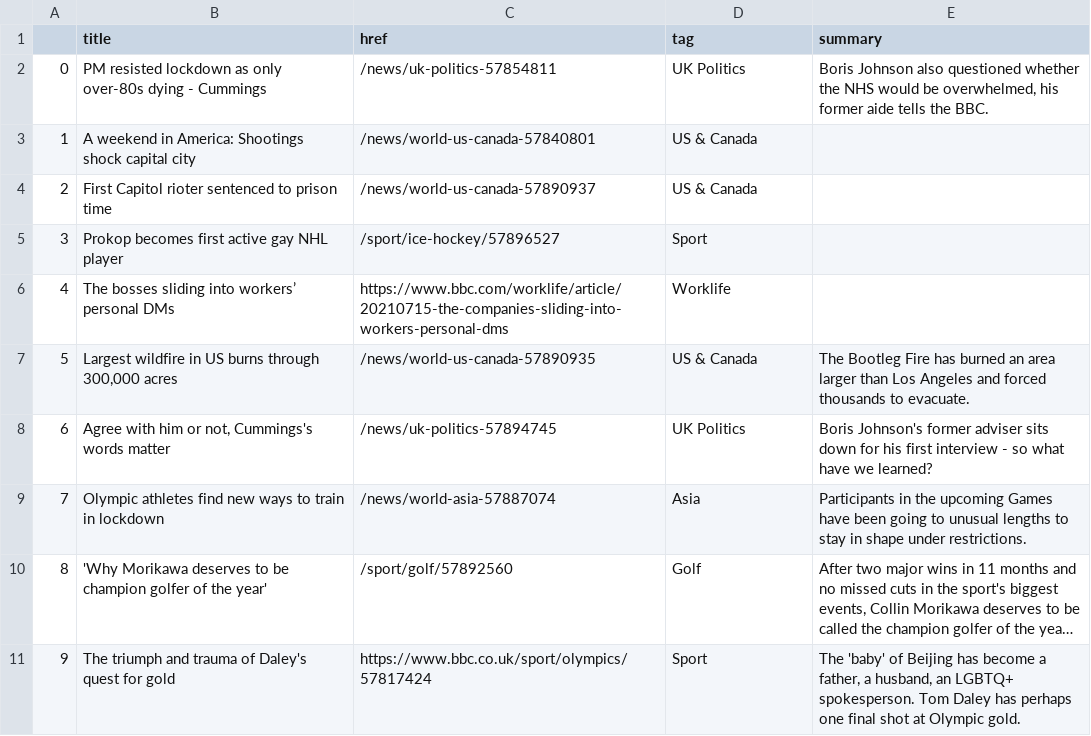
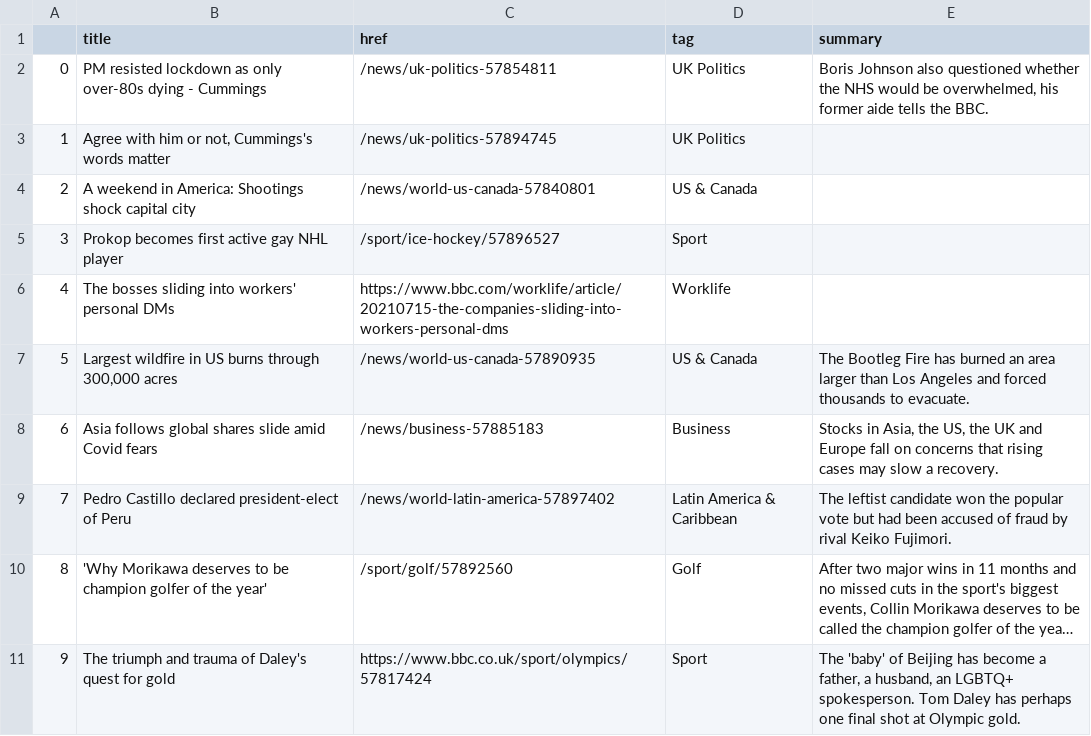
Before and after one commit to ichinichichi/automatic-scraper, a CSV file: bbc-headlines.csv, drawn as a sheet; only a part is shown; long unchanged cells end in …; the diff names each change by its address in the sheet, - before the commit and + after, or states it on an @@ line.

```diff
--- a/bbc-headlines.csv
+++ b/bbc-headlines.csv
-B3 (title): A weekend in America: Shootings shock capital city
+B3 (title): Agree with him or not, Cummings's words matter
-C3 (href): /news/world-us-canada-57840801
+C3 (href): /news/uk-politics-57894745
-D3 (tag): US & Canada
+D3 (tag): UK Politics
-B4 (title): First Capitol rioter sentenced to prison time
+B4 (title): A weekend in America: Shootings shock capital city
-C4 (href): /news/world-us-canada-57890937
+C4 (href): /news/world-us-canada-57840801
-B6 (title): The bosses sliding into workers’ personal DMs
+B6 (title): The bosses sliding into workers' personal DMs
-B8 (title): Agree with him or not, Cummings's words matter
+B8 (title): Asia follows global shares slide amid Covid fears
-C8 (href): /news/uk-politics-57894745
+C8 (href): /news/business-57885183
-D8 (tag): UK Politics
+D8 (tag): Business
-E8 (summary): Boris Johnson's former adviser sits down for his first interview - so what have we learned?
+E8 (summary): Stocks in Asia, the US, the UK and Europe fall on concerns that rising cases may slow a recovery.
-B9 (title): Olympic athletes find new ways to train in lockdown
+B9 (title): Pedro Castillo declared president-elect of Peru
-C9 (href): /news/world-asia-57887074
+C9 (href): /news/world-latin-america-57897402
-D9 (tag): Asia
+D9 (tag): Latin America & Caribbean
-E9 (summary): Participants in the upcoming Games have been going to unusual lengths to stay in shape under restrictions.
+E9 (summary): The leftist candidate won the popular vote but had been accused of fraud by rival Keiko Fujimori.
```
